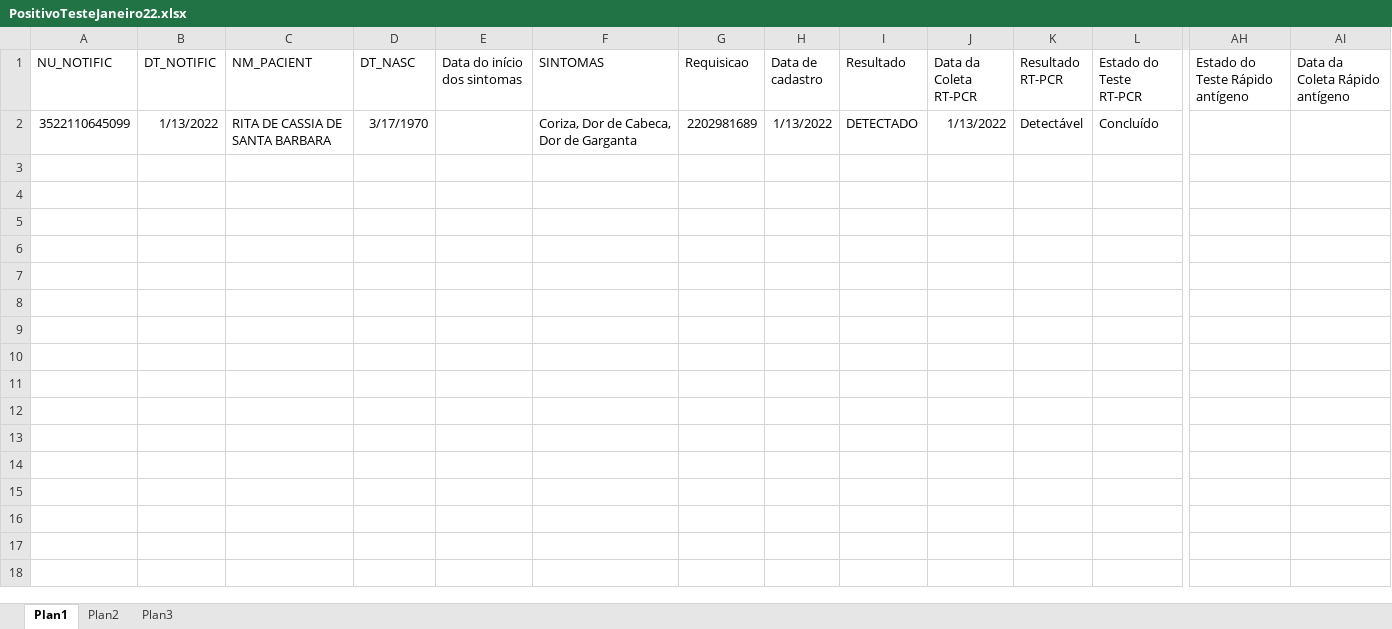
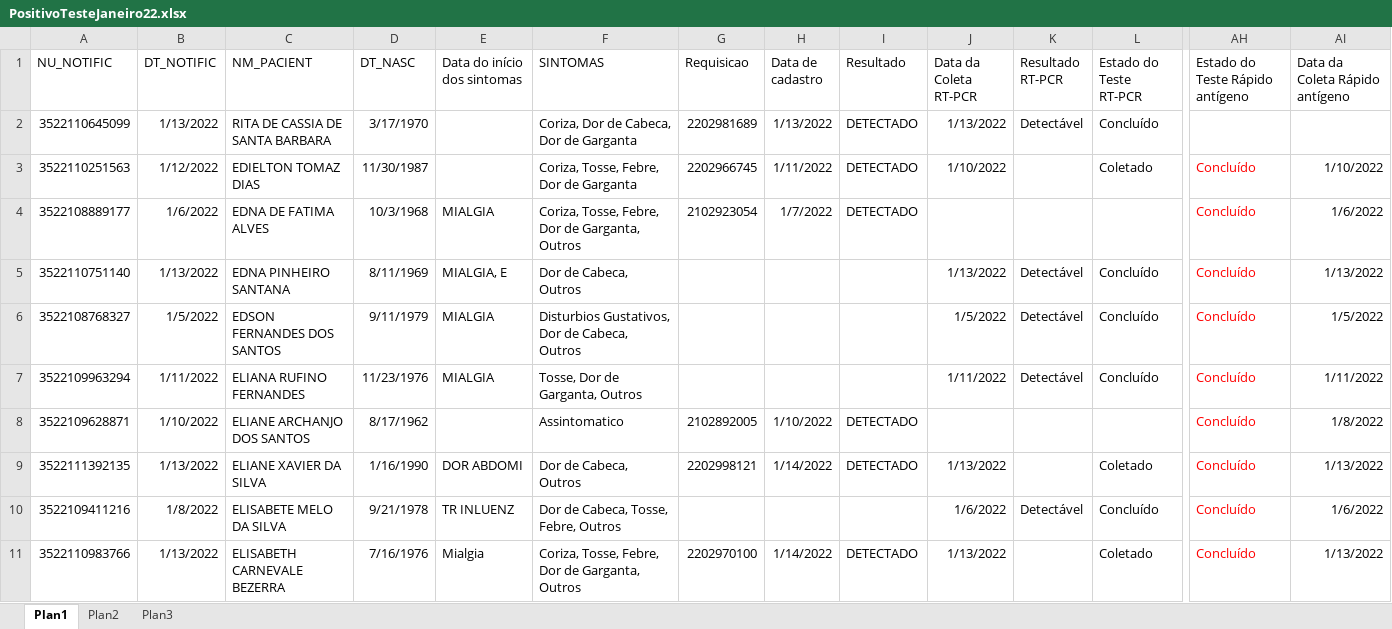
Before and after one commit to rodsengcomp/rpa_esus_edge, an Excel workbook: fechamentos_2022/janeiro_2022/PositivoTesteJaneiro22.xlsx, sheet Plan1, drawn as a sheet; only a part is shown, gaps mark what is left out; values as stored, in another font and other column widths than the file's, no borders; rows hold the shown columns only; the diff covers the shown part only; the diff names each change by its address in the sheet, - before the commit and + after, or states it on an @@ line.

```diff
--- a/fechamentos_2022/janeiro_2022/PositivoTesteJaneiro22.xlsx (sheet Plan1)
+++ b/fechamentos_2022/janeiro_2022/PositivoTesteJaneiro22.xlsx (sheet Plan1)
+row 3: 3522110251563 | 1/12/2022 | EDIELTON TOMAZ DIAS | 11/30/1987 |  | Coriza, Tosse, Febre, Dor de Garganta | 2202966745 | 1/11/2022 | DETECTADO | 1/10/2022 |  | Coletado | Concluído | 1/10/2022
+row 4: 3522108889177 | 1/6/2022 | EDNA DE FATIMA ALVES | 10/3/1968 | MIALGIA | Coriza, Tosse, Febre, Dor de Garganta, Outros | 2102923054 | 1/7/2022 | DETECTADO |  |  |  | Concluído | 1/6/2022
+row 5: 3522110751140 | 1/13/2022 | EDNA PINHEIRO SANTANA | 8/11/1969 | MIALGIA, E | Dor de Cabeca, Outros |  |  |  | 1/13/2022 | Detectável | Concluído | Concluído | 1/13/2022
+row 6: 3522108768327 | 1/5/2022 | EDSON FERNANDES DOS SANTOS | 9/11/1979 | MIALGIA | Disturbios Gustativos, Dor de Cabeca, Outros |  |  |  | 1/5/2022 | Detectável | Concluído | Concluído | 1/5/2022
+row 7: 3522109963294 | 1/11/2022 | ELIANA RUFINO FERNANDES | 11/23/1976 | MIALGIA | Tosse, Dor de Garganta, Outros |  |  |  | 1/11/2022 | Detectável | Concluído | Concluído | 1/11/2022
+row 8: 3522109628871 | 1/10/2022 | ELIANE ARCHANJO DOS SANTOS | 8/17/1962 |  | Assintomatico | 2102892005 | 1/10/2022 | DETECTADO |  |  |  | Concluído | 1/8/2022
+row 9: 3522111392135 | 1/13/2022 | ELIANE XAVIER DA SILVA | 1/16/1990 | DOR ABDOMI | Dor de Cabeca, Outros | 2202998121 | 1/14/2022 | DETECTADO | 1/13/2022 |  | Coletado | Concluído | 1/13/2022
+row 10: 3522109411216 | 1/8/2022 | ELISABETE MELO DA SILVA | 9/21/1978 | TR INLUENZ | Dor de Cabeca, Tosse, Febre, Outros |  |  |  | 1/6/2022 | Detectável | Concluído | Concluído | 1/6/2022
+row 11: 3522110983766 | 1/13/2022 | ELISABETH CARNEVALE BEZERRA | 7/16/1976 | Mialgia | Coriza, Tosse, Febre, Dor de Garganta, Outros | 2202970100 | 1/14/2022 | DETECTADO | 1/13/2022 |  | Coletado | Concluído | 1/13/2022
```
Also changed, not shown: 10 added rows elsewhere in this sheet, fechamentos_2022/janeiro_2022/PositivoJaneiro22_0.xlsx.
